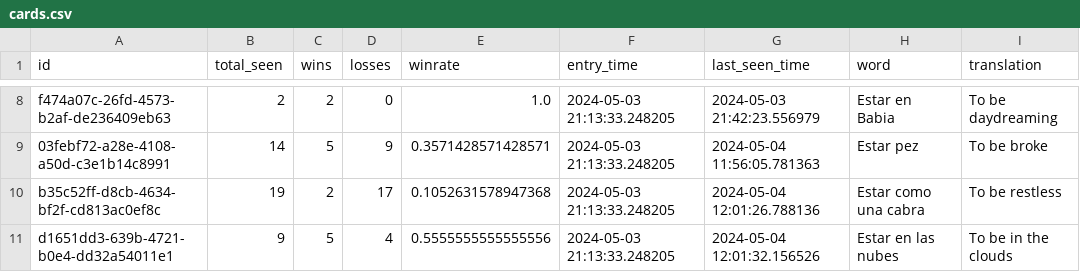
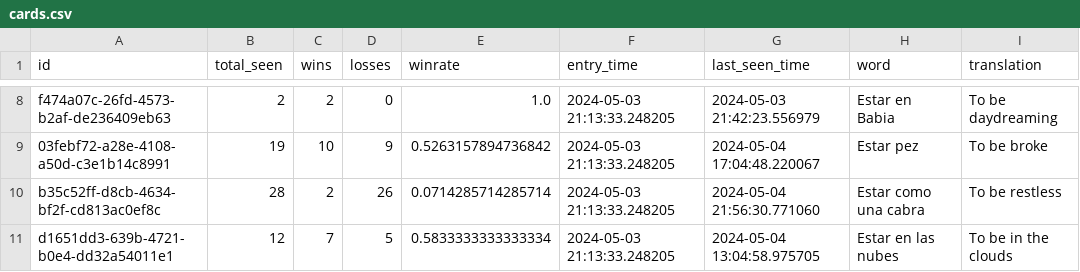
Before and after one commit to keithorange/VocabularyLearningApp, a CSV file: cards.csv, drawn as a sheet; only a part is shown, gaps mark what is left out; the diff covers the shown part only; the diff names each change by its address in the sheet, - before the commit and + after, or states it on an @@ line.

```diff
--- a/cards.csv
+++ b/cards.csv
-B9 (total_seen): 14
+B9 (total_seen): 19
-C9 (wins): 5
+C9 (wins): 10
-E9 (winrate): 0.3571428571428571
+E9 (winrate): 0.5263157894736842
-G9 (last_seen_time): 2024-05-04 11:56:05.781363
+G9 (last_seen_time): 2024-05-04 17:04:48.220067
-B10 (total_seen): 19
+B10 (total_seen): 28
-D10 (losses): 17
+D10 (losses): 26
-E10 (winrate): 0.1052631578947368
+E10 (winrate): 0.0714285714285714
-G10 (last_seen_time): 2024-05-04 12:01:26.788136
+G10 (last_seen_time): 2024-05-04 21:56:30.771060
-B11 (total_seen): 9
+B11 (total_seen): 12
-C11 (wins): 5
+C11 (wins): 7
-D11 (losses): 4
+D11 (losses): 5
-E11 (winrate): 0.5555555555555556
+E11 (winrate): 0.5833333333333334
-G11 (last_seen_time): 2024-05-04 12:01:32.156526
+G11 (last_seen_time): 2024-05-04 13:04:58.975705
```
Also changed, not shown: 30 edited cells elsewhere in this file, 14 other files.
